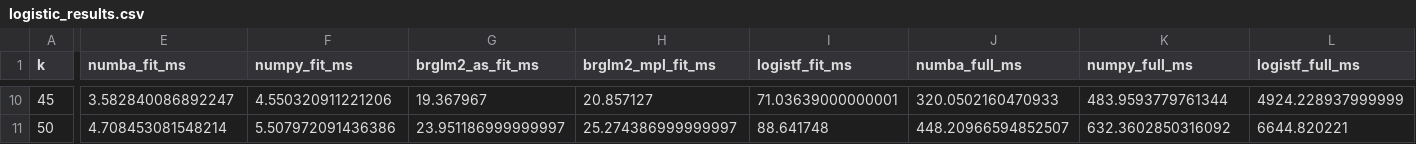
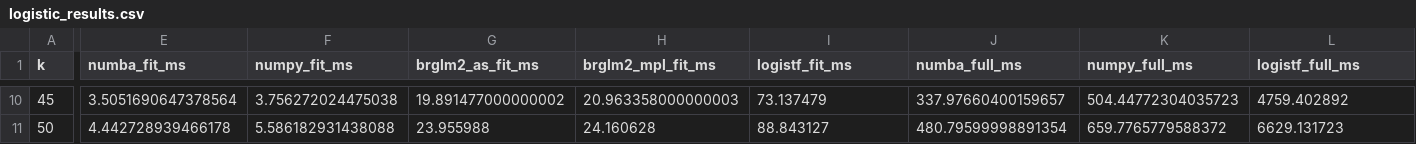
Before and after one commit to jzluo/firthmodels, a CSV file: benchmarks/logistic_results.csv, drawn as a sheet; only a part is shown, gaps mark what is left out; the diff covers the shown part only; the diff names each change by its address in the sheet, - before the commit and + after, or states it on an @@ line.

```diff
--- a/benchmarks/logistic_results.csv
+++ b/benchmarks/logistic_results.csv
-E10 (numba_fit_ms): 3.582840086892247
+E10 (numba_fit_ms): 3.5051690647378564
-F10 (numpy_fit_ms): 4.550320911221206
+F10 (numpy_fit_ms): 3.756272024475038
-G10 (brglm2_as_fit_ms): 19.367967
+G10 (brglm2_as_fit_ms): 19.891477000000002
-H10 (brglm2_mpl_fit_ms): 20.857127
+H10 (brglm2_mpl_fit_ms): 20.963358000000003
-I10 (logistf_fit_ms): 71.03639000000001
+I10 (logistf_fit_ms): 73.137479
-J10 (numba_full_ms): 320.0502160470933
+J10 (numba_full_ms): 337.97660400159657
-K10 (numpy_full_ms): 483.9593779761344
+K10 (numpy_full_ms): 504.44772304035723
-L10 (logistf_full_ms): 4924.228937999999
+L10 (logistf_full_ms): 4759.402892
-E11 (numba_fit_ms): 4.708453081548214
+E11 (numba_fit_ms): 4.442728939466178
-F11 (numpy_fit_ms): 5.507972091436386
+F11 (numpy_fit_ms): 5.586182931438088
-G11 (brglm2_as_fit_ms): 23.951186999999997
+G11 (brglm2_as_fit_ms): 23.955988
-H11 (brglm2_mpl_fit_ms): 25.274386999999997
+H11 (brglm2_mpl_fit_ms): 24.160628
-I11 (logistf_fit_ms): 88.641748
+I11 (logistf_fit_ms): 88.843127
-J11 (numba_full_ms): 448.20966594852507
+J11 (numba_full_ms): 480.79599998891354
-K11 (numpy_full_ms): 632.3602850316092
+K11 (numpy_full_ms): 659.7765779588372
-L11 (logistf_full_ms): 6644.820221
+L11 (logistf_full_ms): 6629.131723
```
Also changed, not shown: 64 edited cells elsewhere in this file, 7 other files.
